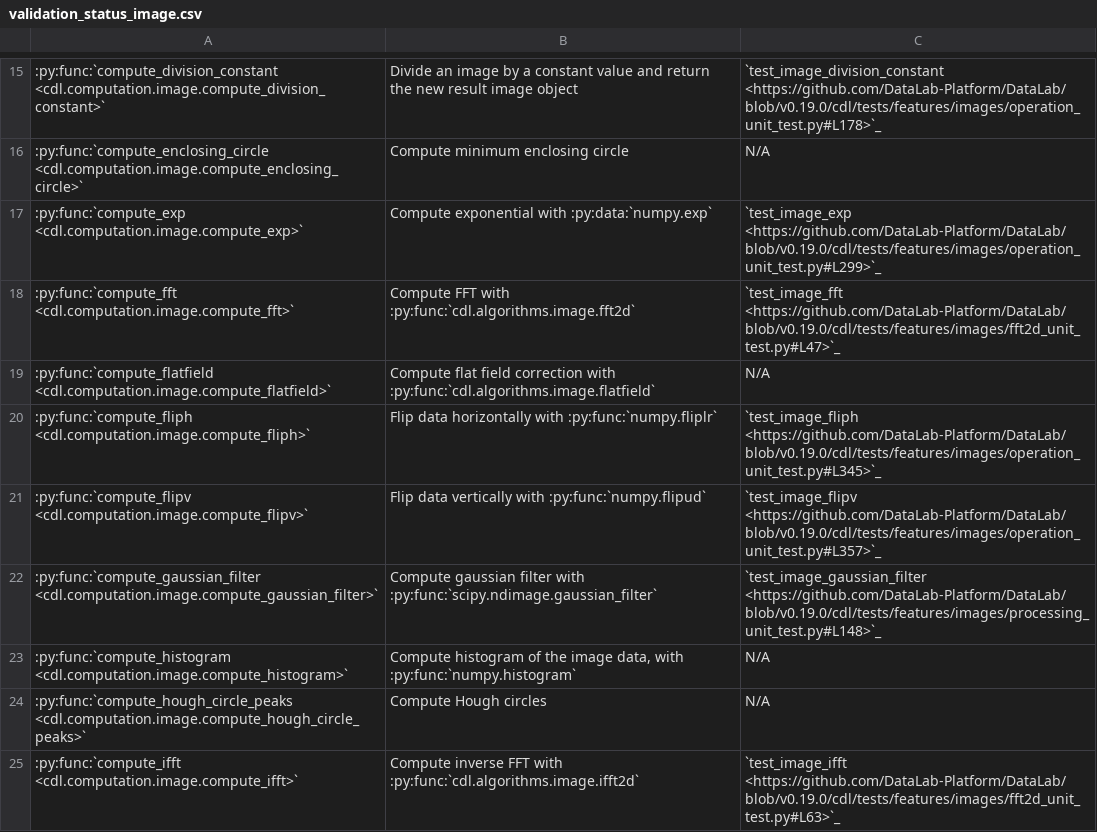
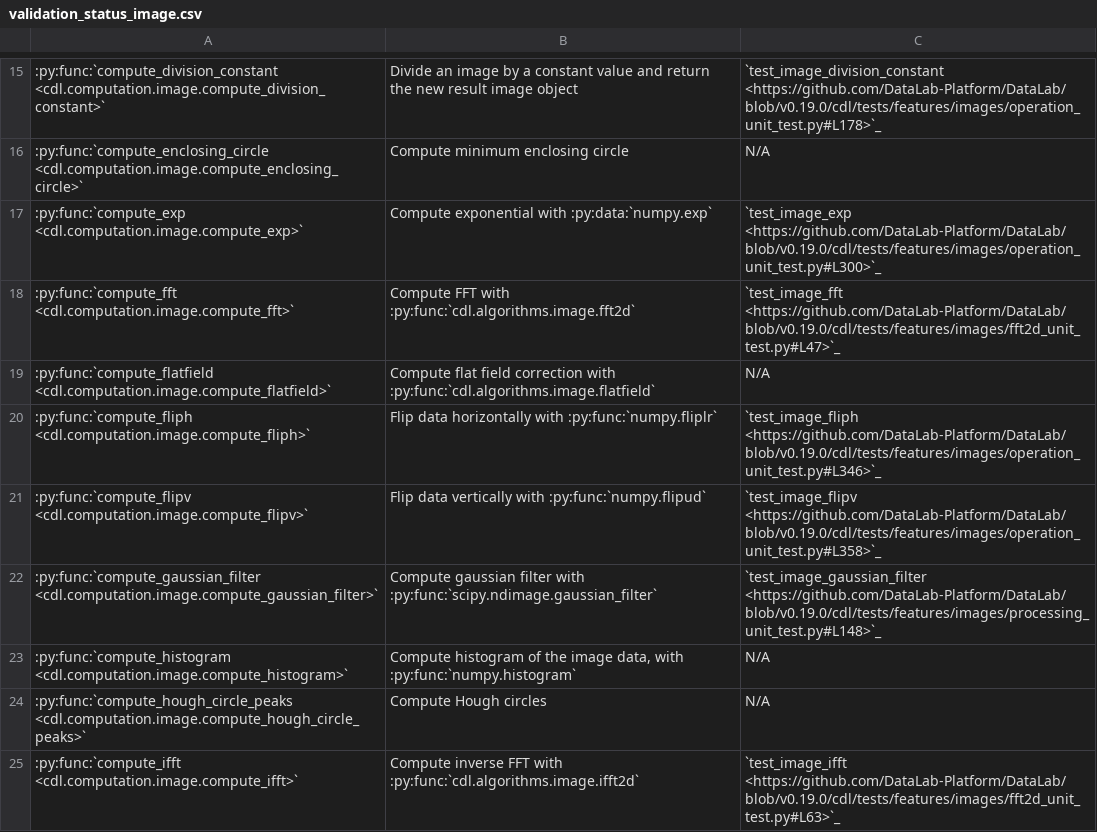
Before and after one commit to DataLab-Platform/DataLab, a CSV file: doc/validation_status_image.csv, drawn as a sheet; only a part is shown, gaps mark what is left out; the diff covers the shown part only.

```diff
--- a/doc/validation_status_image.csv
+++ b/doc/validation_status_image.csv
@@ -16,7 +16,7 @@
 :py:func:`compute_enclosing_circle <cdl.computation.image.compute_enclosing_circle>`,Compute minimum enclosing circle,N/A
-:py:func:`compute_exp <cdl.computation.image.compute_exp>`,Compute exponential with :py:data:`numpy.exp`,`test_image_exp <https://github.com/DataLab-Platform/DataLab/blob/v0.19.0/cdl/tests/features/images/operation_unit_test.py#L299>`_
+:py:func:`compute_exp <cdl.computation.image.compute_exp>`,Compute exponential with :py:data:`numpy.exp`,`test_image_exp <https://github.com/DataLab-Platform/DataLab/blob/v0.19.0/cdl/tests/features/images/operation_unit_test.py#L300>`_
 :py:func:`compute_fft <cdl.computation.image.compute_fft>`,Compute FFT with :py:func:`cdl.algorithms.image.fft2d`,`test_image_fft <https://github.com/DataLab-Platform/DataLab/blob/v0.19.0/cdl/tests/features/images/fft2d_unit_test.py#L47>`_
 :py:func:`compute_flatfield <cdl.computation.image.compute_flatfield>`,Compute flat field correction with :py:func:`cdl.algorithms.image.flatfield`,N/A
-:py:func:`compute_fliph <cdl.computation.image.compute_fliph>`,Flip data horizontally with :py:func:`numpy.fliplr`,`test_image_fliph <https://github.com/DataLab-Platform/DataLab/blob/v0.19.0/cdl/tests/features/images/operation_unit_test.py#L345>`_
-:py:func:`compute_flipv <cdl.computation.image.compute_flipv>`,Flip data vertically with :py:func:`numpy.flipud`,`test_image_flipv <https://github.com/DataLab-Platform/DataLab/blob/v0.19.0/cdl/tests/features/images/operation_unit_test.py#L357>`_
+:py:func:`compute_fliph <cdl.computation.image.compute_fliph>`,Flip data horizontally with :py:func:`numpy.fliplr`,`test_image_fliph <https://github.com/DataLab-Platform/DataLab/blob/v0.19.0/cdl/tests/features/images/operation_unit_test.py#L346>`_
+:py:func:`compute_flipv <cdl.computation.image.compute_flipv>`,Flip data vertically with :py:func:`numpy.flipud`,`test_image_flipv <https://github.com/DataLab-Platform/DataLab/blob/v0.19.0/cdl/tests/features/images/operation_unit_test.py#L358>`_
 :py:func:`compute_gaussian_filter <cdl.computation.image.compute_gaussian_filter>`,Compute gaussian filter with :py:func:`scipy.ndimage.gaussian_filter`,`test_image_gaussian_filter <https://github.com/DataLab-Platform/DataLab/blob/v0.19.0/cdl/tests/features/images/processing_unit_test.py#L148>`_
```
Also changed, not shown: 9 edited cells elsewhere in this file, doc/validation_status_signal.csv, 11 other files.
